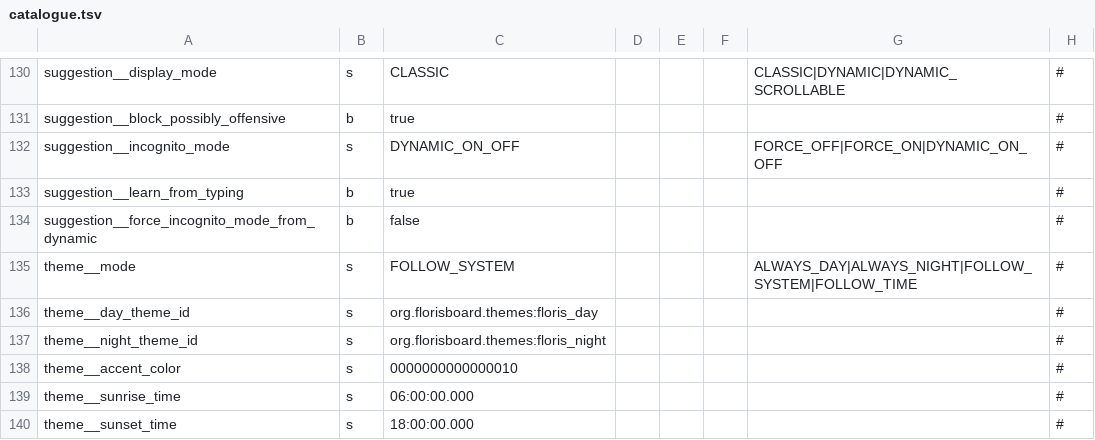
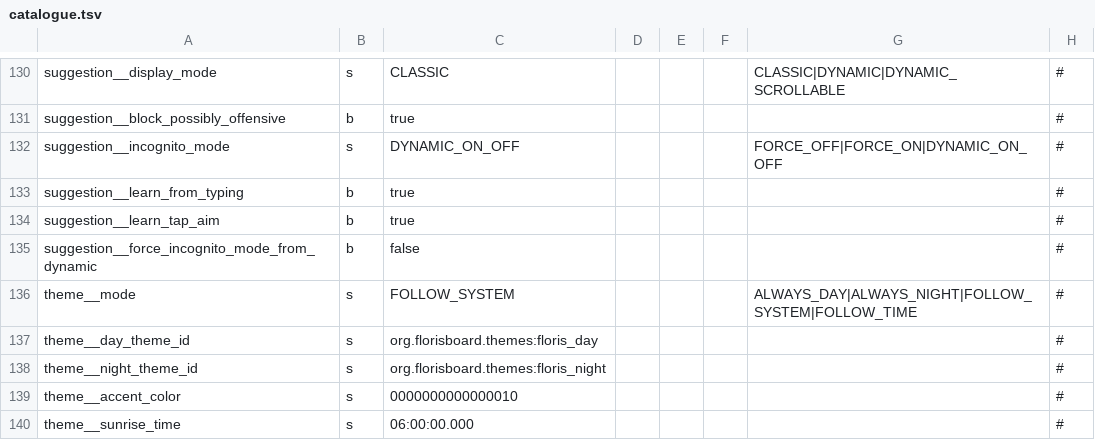
Before and after one commit to jtn0123/AudioWhisper-Keyboard, a TSV file: lib/rust/crates/settings/src/catalogue.tsv, drawn as a sheet; only a part is shown, gaps mark what is left out; the shorter side is filled out with more unchanged rows; the diff names each change by its address in the sheet, - before the commit and + after, or states it on an @@ line.

```diff
--- a/lib/rust/crates/settings/src/catalogue.tsv
+++ b/lib/rust/crates/settings/src/catalogue.tsv
+row 134: suggestion__learn_tap_aim | b | true |  |  |  |  | #
```
Also changed, not shown: 10 other files.
